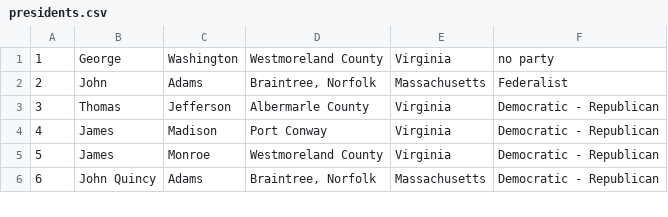
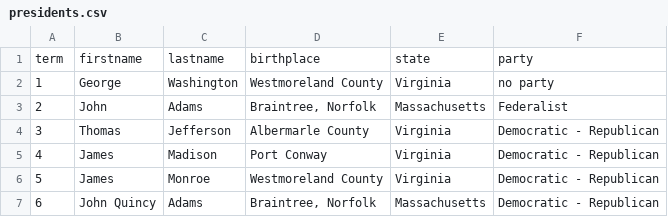
Before and after one commit to jstrickler/20180611octanner, a CSV file: DATA/presidents.csv, drawn as a sheet; only a part is shown.

```diff
--- a/DATA/presidents.csv
+++ b/DATA/presidents.csv
@@ -1 +1,2 @@
+term,firstname,lastname,birthplace,state,party
 1,George,Washington,Westmoreland County,Virginia,no party
```
Also changed, not shown: 20 other files.
